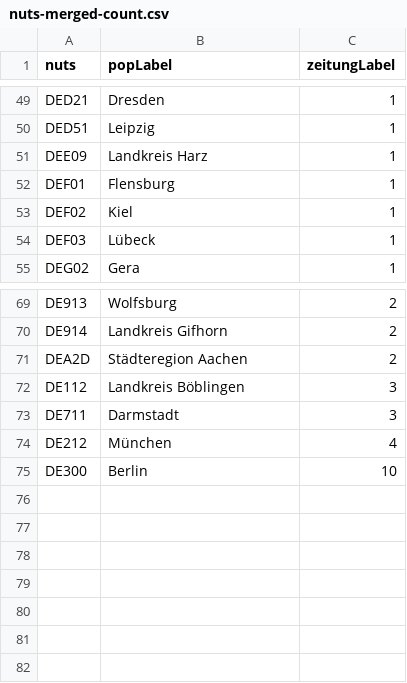
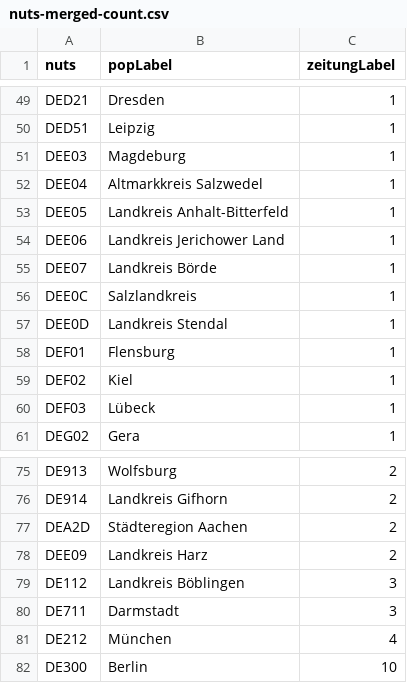
Before and after one commit to datengraben/wikidata-newspaper-map, a CSV file: nuts-merged-count.csv, drawn as a sheet; only a part is shown, gaps mark what is left out.

```diff
--- a/nuts-merged-count.csv
+++ b/nuts-merged-count.csv
@@ -50,3 +50,9 @@ DED21,Dresden,1
 DED51,Leipzig,1
-DEE09,Landkreis Harz,1
+DEE03,Magdeburg,1
+DEE04,Altmarkkreis Salzwedel,1
+DEE05,Landkreis Anhalt-Bitterfeld,1
+DEE06,Landkreis Jerichower Land,1
+DEE07,Landkreis Börde,1
+DEE0C,Salzlandkreis,1
+DEE0D,Landkreis Stendal,1
 DEF01,Flensburg,1
@@ -71,2 +77,3 @@ DE914,Landkreis Gifhorn,2
 DEA2D,Städteregion Aachen,2
+DEE09,Landkreis Harz,2
 DE112,Landkreis Böblingen,3
```
Also changed, not shown: zeitungen-mit-nuts.csv.
